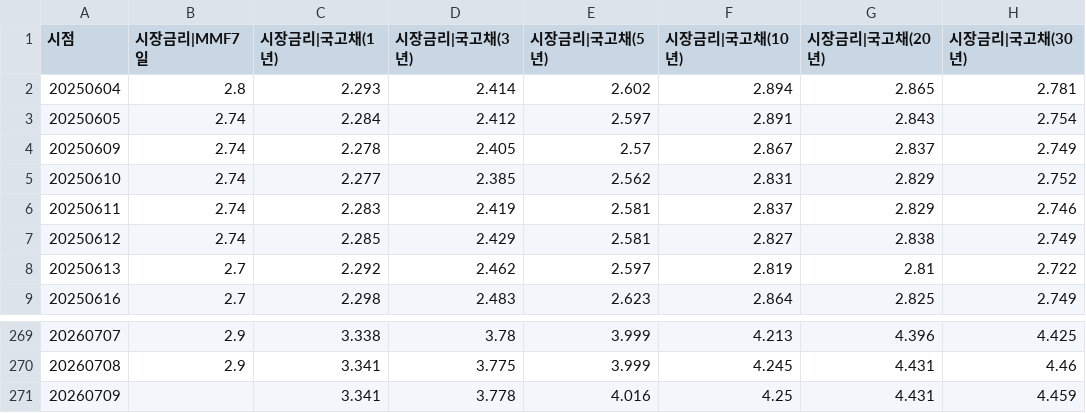
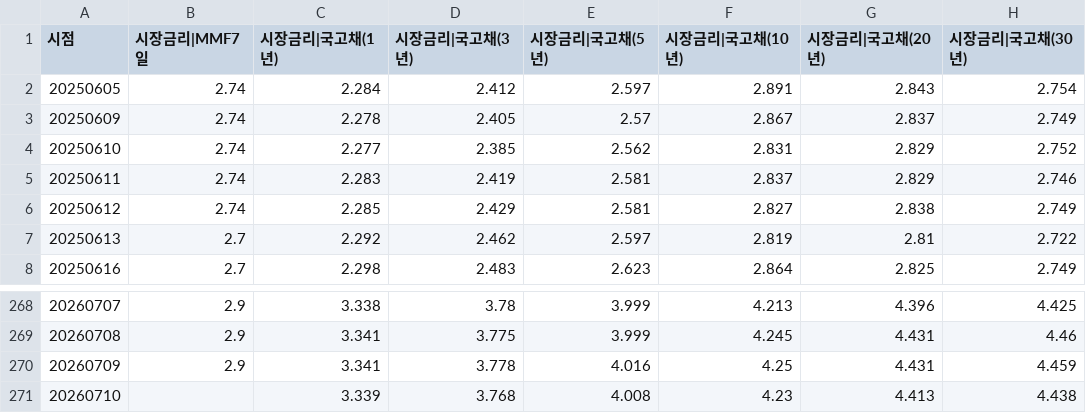
Before and after one commit to pinedance/quant-data-open, a TSV file: KR/economy/D/ECOS.tsv, drawn as a sheet; only a part is shown, gaps mark what is left out.

```diff
--- a/KR/economy/D/ECOS.tsv
+++ b/KR/economy/D/ECOS.tsv
@@ -1,3 +1,2 @@
 시점	시장금리|MMF7일	시장금리|국고채(1년)	시장금리|국고채(3년)	시장금리|국고채(5년)	시장금리|국고채(10년)	시장금리|국고채(20년)	시장금리|국고채(30년)
-20250604	2.8	2.293	2.414	2.602	2.894	2.865	2.781
 20250605	2.74	2.284	2.412	2.597	2.891	2.843	2.754
@@ -270,2 +269,3 @@
 20260708	2.9	3.341	3.775	3.999	4.245	4.431	4.46
-20260709		3.341	3.778	4.016	4.25	4.431	4.459
+20260709	2.9	3.341	3.778	4.016	4.25	4.431	4.459
+20260710		3.339	3.768	4.008	4.23	4.413	4.438
```
Also changed, not shown: KR/economy/D/markets.tsv, US/economy/D/data.tsv, 1 other file.
